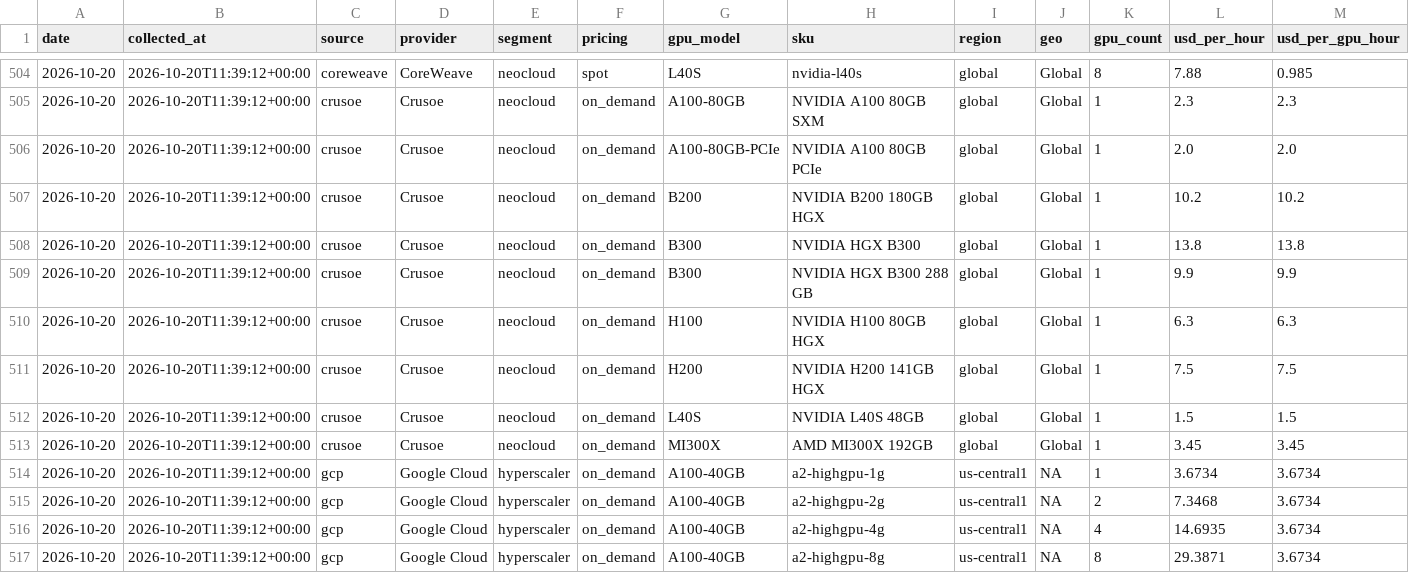
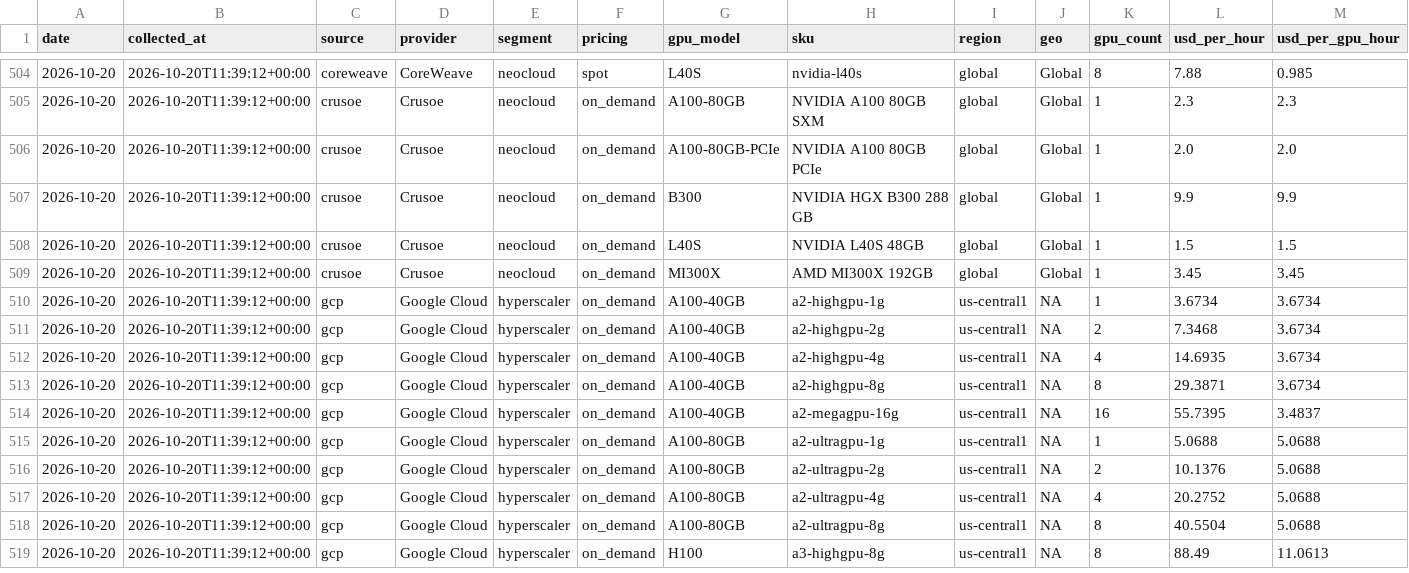
Before and after one commit to ewyluda/gpu-price-index, a CSV file: data/observations/2026/2026-10-20.csv, drawn as a sheet; only a part is shown, gaps mark what is left out; the shorter side is filled out with more unchanged rows; rows hold the shown columns only; the diff names each change by its address in the sheet, - before the commit and + after, or states it on an @@ line.

```diff
--- a/data/observations/2026/2026-10-20.csv
+++ b/data/observations/2026/2026-10-20.csv
-row 507: 2026-10-20 | 2026-10-20T11:39:12+00:00 | crusoe | Crusoe | neocloud | on_demand | B200 | NVIDIA B200 180GB HGX | global | Global | 1 | 10.2 | 10.2
-row 508: 2026-10-20 | 2026-10-20T11:39:12+00:00 | crusoe | Crusoe | neocloud | on_demand | B300 | NVIDIA HGX B300 | global | Global | 1 | 13.8 | 13.8
-row 510: 2026-10-20 | 2026-10-20T11:39:12+00:00 | crusoe | Crusoe | neocloud | on_demand | H100 | NVIDIA H100 80GB HGX | global | Global | 1 | 6.3 | 6.3
-row 511: 2026-10-20 | 2026-10-20T11:39:12+00:00 | crusoe | Crusoe | neocloud | on_demand | H200 | NVIDIA H200 141GB HGX | global | Global | 1 | 7.5 | 7.5
```
Also changed, not shown: data/observations/2026/2026-10-16.csv, data/observations/2026/2026-10-17.csv, 19 other files.
